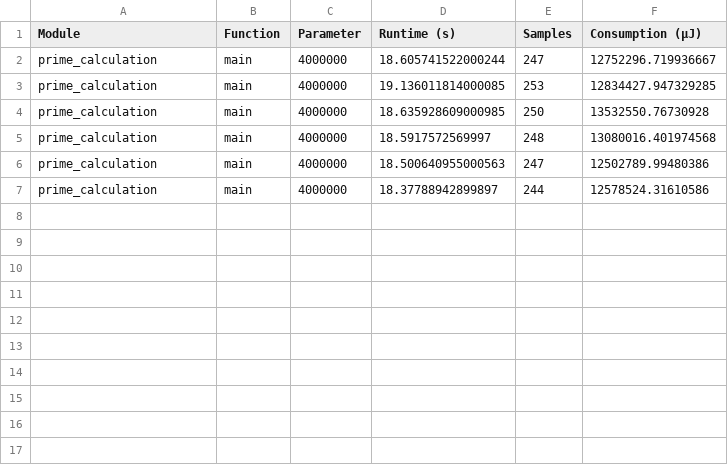
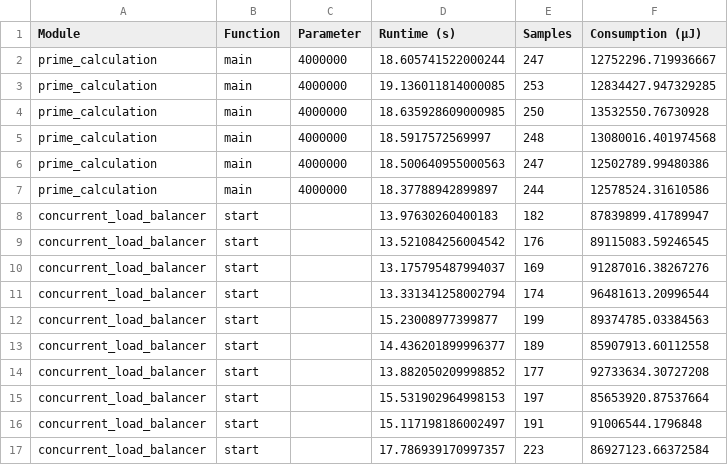
Before and after one commit to bszirtes/THESIS, a CSV file: erl_results.csv, drawn as a sheet.

Commit message:
Add concurrent_load_balancer code and results

```diff
--- a/erl_results.csv
+++ b/erl_results.csv
@@ -7 +7,11 @@ prime_calculation,main,4000000,18.500640955000563,247,12502789.99480386
 prime_calculation,main,4000000,18.37788942899897,244,12578524.31610586
+concurrent_load_balancer,start,,13.97630260400183,182,87839899.41789947
+concurrent_load_balancer,start,,13.521084256004542,176,89115083.59246545
+concurrent_load_balancer,start,,13.175795487994037,169,91287016.38267276
+concurrent_load_balancer,start,,13.331341258002794,174,96481613.20996544
+concurrent_load_balancer,start,,15.23008977399877,199,89374785.03384563
+concurrent_load_balancer,start,,14.436201899996377,189,85907913.60112558
+concurrent_load_balancer,start,,13.882050209998852,177,92733634.30727208
+concurrent_load_balancer,start,,15.531902964998153,197,85653920.87537664
+concurrent_load_balancer,start,,15.117198186002497,191,91006544.1796848
+concurrent_load_balancer,start,,17.786939170997357,223,86927123.66372584
```
Also changed, not shown: cpp_results.csv, 6 other files.
